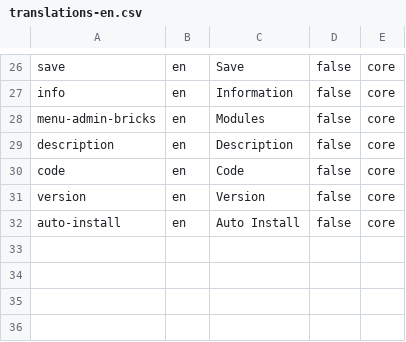
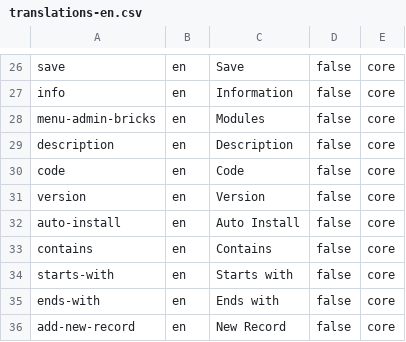
Before and after one commit to michaelsogos/primebrick-microservices, a CSV file: microservices/core-brick/src/modules/BrickManager/resources/imports/translations-en.csv, drawn as a sheet; only a part is shown, gaps mark what is left out; the diff names each change by its address in the sheet, - before the commit and + after, or states it on an @@ line.

```diff
--- a/microservices/core-brick/src/modules/BrickManager/resources/imports/translations-en.csv
+++ b/microservices/core-brick/src/modules/BrickManager/resources/imports/translations-en.csv
+row 33: contains | en | Contains | false | core
+row 34: starts-with | en | Starts with | false | core
+row 35: ends-with | en | Ends with | false | core
+row 36: add-new-record | en | New Record | false | core
```
Also changed, not shown: microservices/core-brick/src/modules/BrickManager/resources/imports/translations-it.csv, 1 other file.
